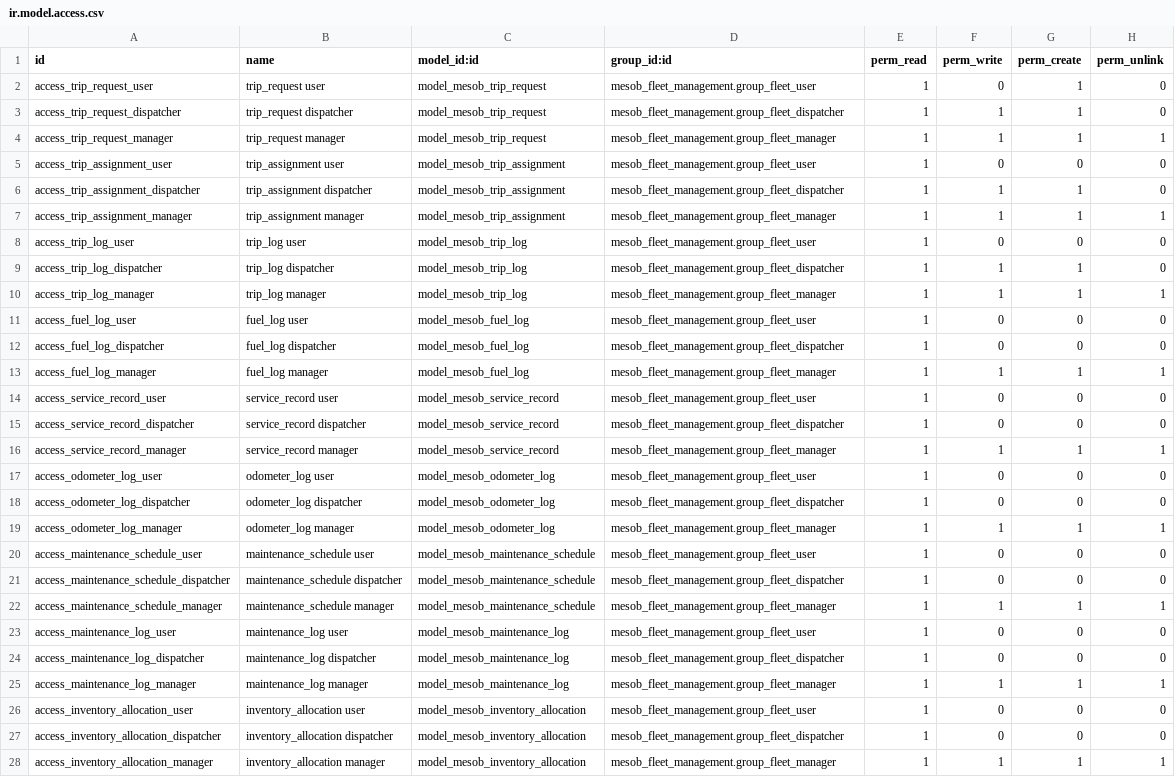
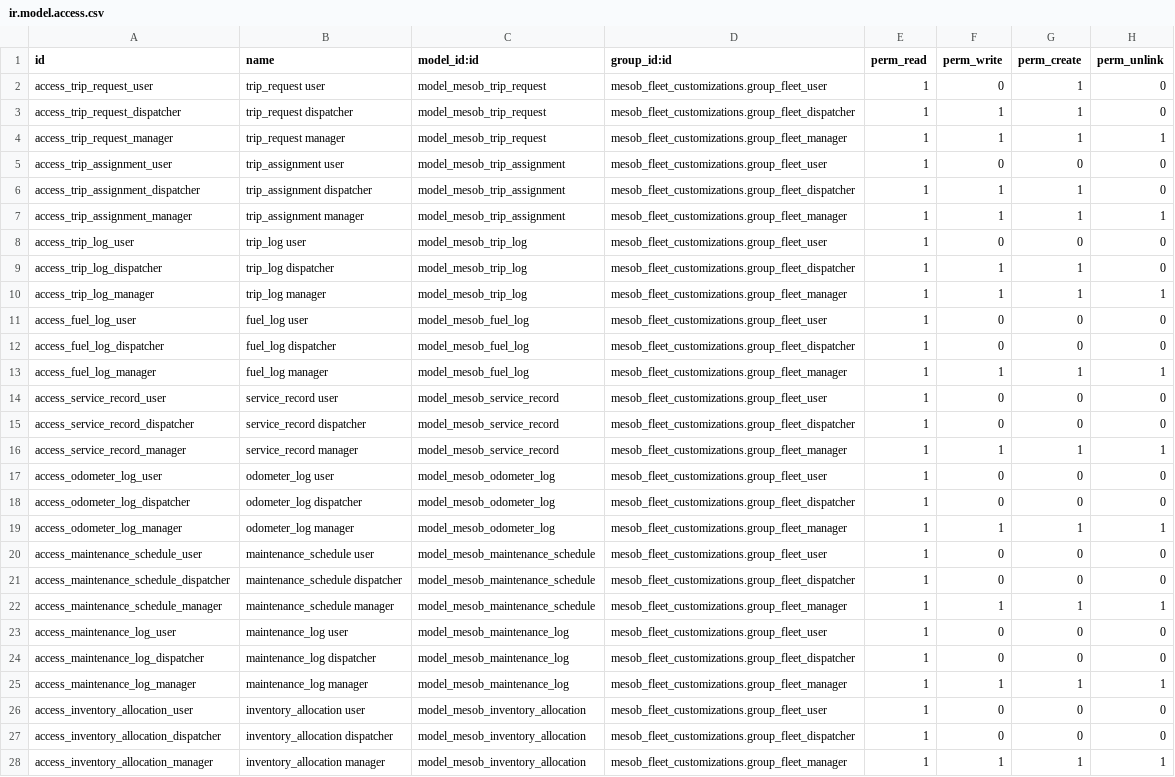
Before and after one commit to teddy800/Fleet-Management-System, a CSV file: security/ir.model.access.csv, drawn as a sheet; the diff names each change by its address in the sheet, - before the commit and + after, or states it on an @@ line.

```diff
--- a/security/ir.model.access.csv
+++ b/security/ir.model.access.csv
-D2 (group_id:id): mesob_fleet_management.group_fleet_user
+D2 (group_id:id): mesob_fleet_customizations.group_fleet_user
-D3 (group_id:id): mesob_fleet_management.group_fleet_dispatcher
+D3 (group_id:id): mesob_fleet_customizations.group_fleet_dispatcher
-D4 (group_id:id): mesob_fleet_management.group_fleet_manager
+D4 (group_id:id): mesob_fleet_customizations.group_fleet_manager
-D5 (group_id:id): mesob_fleet_management.group_fleet_user
+D5 (group_id:id): mesob_fleet_customizations.group_fleet_user
-D6 (group_id:id): mesob_fleet_management.group_fleet_dispatcher
+D6 (group_id:id): mesob_fleet_customizations.group_fleet_dispatcher
-D7 (group_id:id): mesob_fleet_management.group_fleet_manager
+D7 (group_id:id): mesob_fleet_customizations.group_fleet_manager
-D8 (group_id:id): mesob_fleet_management.group_fleet_user
+D8 (group_id:id): mesob_fleet_customizations.group_fleet_user
-D9 (group_id:id): mesob_fleet_management.group_fleet_dispatcher
+D9 (group_id:id): mesob_fleet_customizations.group_fleet_dispatcher
-D10 (group_id:id): mesob_fleet_management.group_fleet_manager
+D10 (group_id:id): mesob_fleet_customizations.group_fleet_manager
-D11 (group_id:id): mesob_fleet_management.group_fleet_user
+D11 (group_id:id): mesob_fleet_customizations.group_fleet_user
-D12 (group_id:id): mesob_fleet_management.group_fleet_dispatcher
+D12 (group_id:id): mesob_fleet_customizations.group_fleet_dispatcher
-D13 (group_id:id): mesob_fleet_management.group_fleet_manager
+D13 (group_id:id): mesob_fleet_customizations.group_fleet_manager
-D14 (group_id:id): mesob_fleet_management.group_fleet_user
+D14 (group_id:id): mesob_fleet_customizations.group_fleet_user
-D15 (group_id:id): mesob_fleet_management.group_fleet_dispatcher
+D15 (group_id:id): mesob_fleet_customizations.group_fleet_dispatcher
-D16 (group_id:id): mesob_fleet_management.group_fleet_manager
+D16 (group_id:id): mesob_fleet_customizations.group_fleet_manager
-D17 (group_id:id): mesob_fleet_management.group_fleet_user
+D17 (group_id:id): mesob_fleet_customizations.group_fleet_user
-D18 (group_id:id): mesob_fleet_management.group_fleet_dispatcher
+D18 (group_id:id): mesob_fleet_customizations.group_fleet_dispatcher
-D19 (group_id:id): mesob_fleet_management.group_fleet_manager
+D19 (group_id:id): mesob_fleet_customizations.group_fleet_manager
-D20 (group_id:id): mesob_fleet_management.group_fleet_user
+D20 (group_id:id): mesob_fleet_customizations.group_fleet_user
-D21 (group_id:id): mesob_fleet_management.group_fleet_dispatcher
+D21 (group_id:id): mesob_fleet_customizations.group_fleet_dispatcher
-D22 (group_id:id): mesob_fleet_management.group_fleet_manager
+D22 (group_id:id): mesob_fleet_customizations.group_fleet_manager
-D23 (group_id:id): mesob_fleet_management.group_fleet_user
+D23 (group_id:id): mesob_fleet_customizations.group_fleet_user
-D24 (group_id:id): mesob_fleet_management.group_fleet_dispatcher
+D24 (group_id:id): mesob_fleet_customizations.group_fleet_dispatcher
-D25 (group_id:id): mesob_fleet_management.group_fleet_manager
+D25 (group_id:id): mesob_fleet_customizations.group_fleet_manager
-D26 (group_id:id): mesob_fleet_management.group_fleet_user
+D26 (group_id:id): mesob_fleet_customizations.group_fleet_user
-D27 (group_id:id): mesob_fleet_management.group_fleet_dispatcher
+D27 (group_id:id): mesob_fleet_customizations.group_fleet_dispatcher
-D28 (group_id:id): mesob_fleet_management.group_fleet_manager
+D28 (group_id:id): mesob_fleet_customizations.group_fleet_manager
```
Also changed, not shown: 1 other file.
